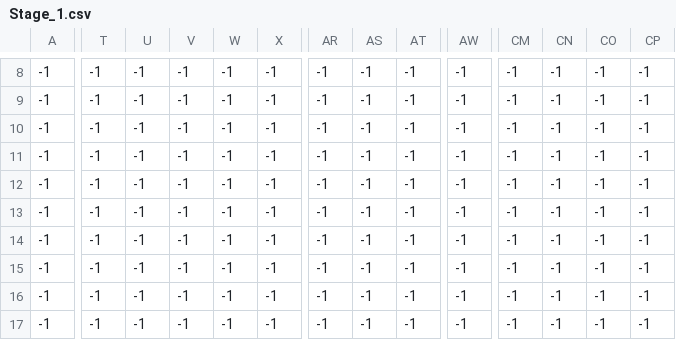
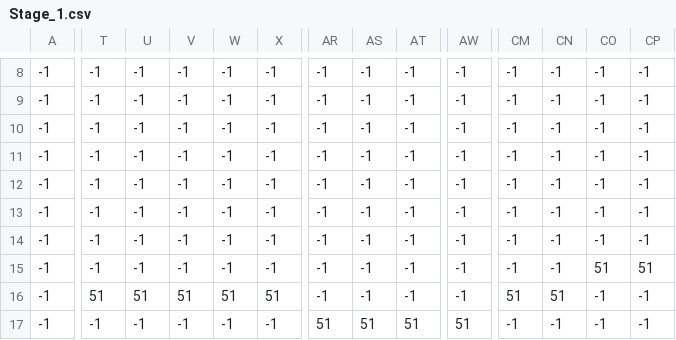
Before and after one commit to Yosuke616/SyuSyokuSakuhin, a CSV file: 2DHCopy/DX11Game/Assets/Stage_1.csv, drawn as a sheet; only a part is shown, gaps mark what is left out; the diff covers the shown part only; the diff names each change by its address in the sheet, - before the commit and + after, or states it on an @@ line.

```diff
--- a/2DHCopy/DX11Game/Assets/Stage_1.csv
+++ b/2DHCopy/DX11Game/Assets/Stage_1.csv
-CO15: -1
+CO15: 51
-CP15: -1
+CP15: 51
-T16: -1
+T16: 51
-U16: -1
+U16: 51
-V16: -1
+V16: 51
-W16: -1
+W16: 51
-X16: -1
+X16: 51
-CM16: -1
+CM16: 51
-CN16: -1
+CN16: 51
-AR17: -1
+AR17: 51
-AS17: -1
+AS17: 51
-AT17: -1
+AT17: 51
-AW17: -1
+AW17: 51
```
Also changed, not shown: 30 edited cells elsewhere in this file, 25 other files.
